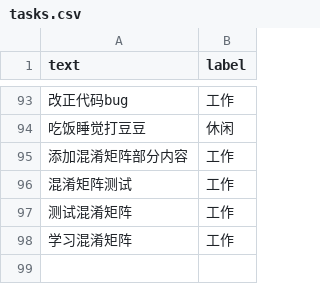
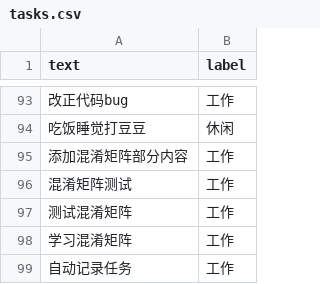
Before and after one commit to Ace-XiaoChuan/Schedule_mvp, a CSV file: ai/tasks.csv, drawn as a sheet; only a part is shown, gaps mark what is left out; the diff names each change by its address in the sheet, - before the commit and + after, or states it on an @@ line.

```diff
--- a/ai/tasks.csv
+++ b/ai/tasks.csv
+row 99: 自动记录任务 | 工作
```
Also changed, not shown: 3 other files.
